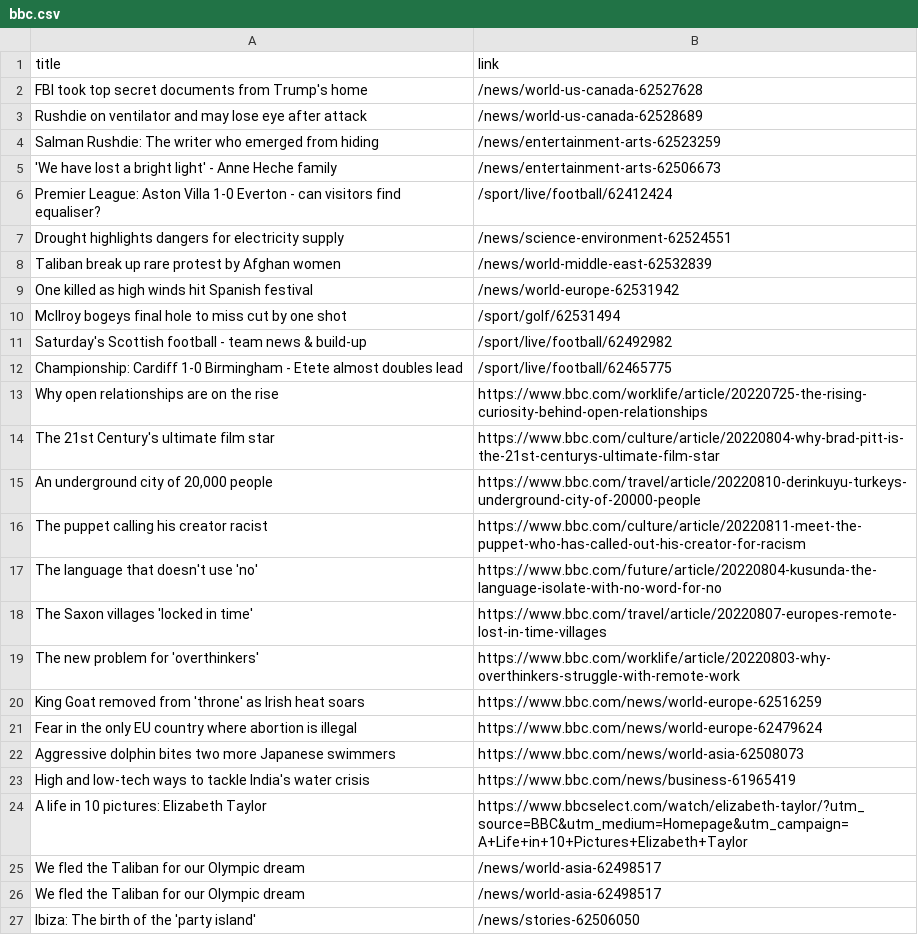
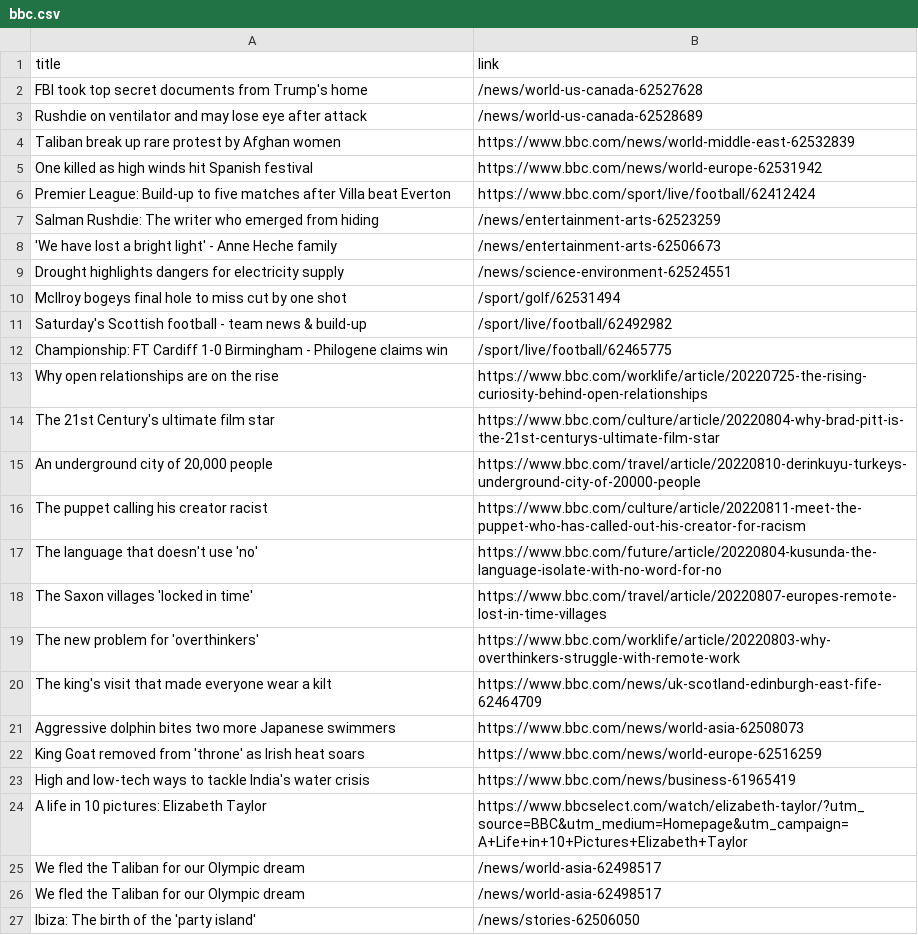
Before and after one commit to carolinaszv/automatic-scraper-bbc, a CSV file: bbc.csv, drawn as a sheet; only a part is shown.

```diff
--- a/bbc.csv
+++ b/bbc.csv
@@ -3,11 +3,11 @@ FBI took top secret documents from Trump's home,/news/world-us-canada-62527628
 Rushdie on ventilator and may lose eye after attack,/news/world-us-canada-62528689
+Taliban break up rare protest by Afghan women,https://www.bbc.com/news/world-middle-east-62532839
+One killed as high winds hit Spanish festival,https://www.bbc.com/news/world-europe-62531942
+Premier League: Build-up to five matches after Villa beat Everton,https://www.bbc.com/sport/live/football/62412424
 Salman Rushdie: The writer who emerged from hiding,/news/entertainment-arts-62523259
 'We have lost a bright light' - Anne Heche family,/news/entertainment-arts-62506673
-Premier League: Aston Villa 1-0 Everton - can visitors find equaliser?,/sport/live/football/62412424
 Drought highlights dangers for electricity supply,/news/science-environment-62524551
-Taliban break up rare protest by Afghan women,/news/world-middle-east-62532839
-One killed as high winds hit Spanish festival,/news/world-europe-62531942
 McIlroy bogeys final hole to miss cut by one shot,/sport/golf/62531494
 Saturday's Scottish football - team news & build-up,/sport/live/football/62492982
-Championship: Cardiff 1-0 Birmingham - Etete almost doubles lead,/sport/live/football/62465775
+Championship: FT Cardiff 1-0 Birmingham - Philogene claims win,/sport/live/football/62465775
 Why open relationships are on the rise,https://www.bbc.com/worklife/article/20220725-the-rising-curiosity-behind-open-relationships
@@ -19,5 +19,5 @@ The Saxon villages 'locked in time',https://www.bbc.com/travel/article/20220807-
 The new problem for 'overthinkers',https://www.bbc.com/worklife/article/20220803-why-overthinkers-struggle-with-remote-work
+The king's visit that made everyone wear a kilt,https://www.bbc.com/news/uk-scotland-edinburgh-east-fife-62464709
+Aggressive dolphin bites two more Japanese swimmers,https://www.bbc.com/news/world-asia-62508073
 King Goat removed from 'throne' as Irish heat soars,https://www.bbc.com/news/world-europe-62516259
-Fear in the only EU country where abortion is illegal,https://www.bbc.com/news/world-europe-62479624
-Aggressive dolphin bites two more Japanese swimmers,https://www.bbc.com/news/world-asia-62508073
 High and low-tech ways to tackle India's water crisis,https://www.bbc.com/news/business-61965419
```
